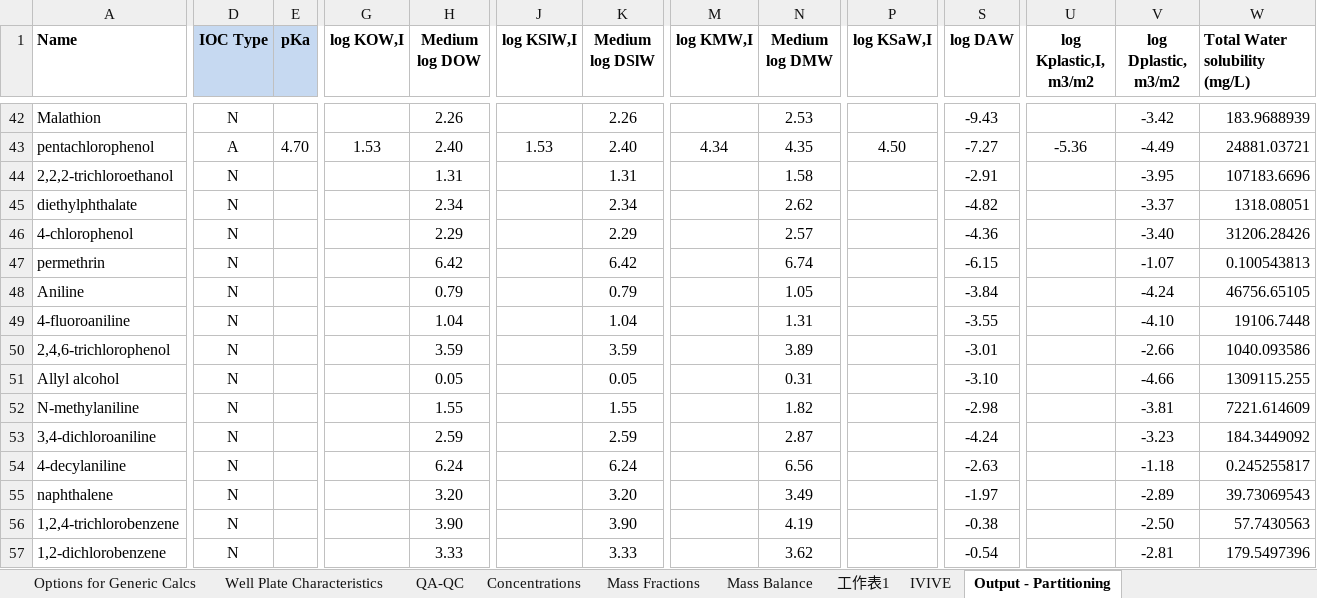
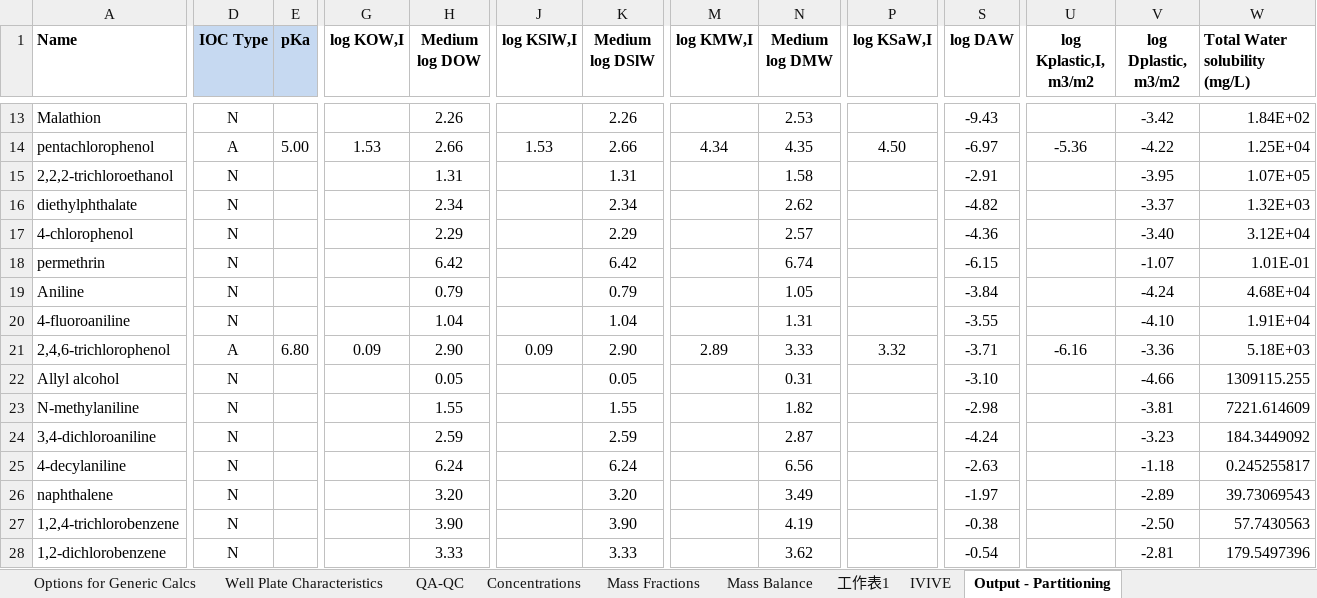
Before and after one commit to hsingchiehlin/Invitro_mass_balance_models, an Excel workbook: sensitivity analysis/Armitage_model/IV-MBM_96well_20FBS_HepG2.xlsm, sheet Output - Partitioning, drawn as a sheet; only a part is shown, gaps mark what is left out; values as stored, in another font and other column widths than the file's, no borders; addresses are those after the commit; the diff covers the shown part only; the diff names each change by its address in the sheet, - before the commit and + after, or states it on an @@ line.

```diff
--- a/sensitivity analysis/Armitage_model/IV-MBM_96well_20FBS_HepG2.xlsm (sheet Output - Partitioning)
+++ b/sensitivity analysis/Armitage_model/IV-MBM_96well_20FBS_HepG2.xlsm (sheet Output - Partitioning)
-W13 (Total Water solubility (mg/L)): 183.9688939
+W13 (Total Water solubility (mg/L)): 1.84E+02
-E14 (pKa): 4.70
+E14 (pKa): 5.00
-H14 (Medium log DOW): 2.40
+H14 (Medium log DOW): 2.66
-K14 (Medium log DSlW): 2.40
+K14 (Medium log DSlW): 2.66
-S14 (log DAW): -7.27
+S14 (log DAW): -6.97
-V14 (log Dplastic, m3/m2): -4.49
+V14 (log Dplastic, m3/m2): -4.22
-W14 (Total Water solubility (mg/L)): 24881.03721
+W14 (Total Water solubility (mg/L)): 1.25E+04
-W15 (Total Water solubility (mg/L)): 107183.6696
+W15 (Total Water solubility (mg/L)): 1.07E+05
-W16 (Total Water solubility (mg/L)): 1318.08051
+W16 (Total Water solubility (mg/L)): 1.32E+03
-W17 (Total Water solubility (mg/L)): 31206.28426
+W17 (Total Water solubility (mg/L)): 3.12E+04
-W18 (Total Water solubility (mg/L)): 0.100543813
+W18 (Total Water solubility (mg/L)): 1.01E-01
-W19 (Total Water solubility (mg/L)): 46756.65105
+W19 (Total Water solubility (mg/L)): 4.68E+04
-W20 (Total Water solubility (mg/L)): 19106.7448
+W20 (Total Water solubility (mg/L)): 1.91E+04
-D21 (IOC Type): N
+D21 (IOC Type): A
-E21 (pKa): (empty)
+E21 (pKa): 6.80
-G21 (log KOW,I): (empty)
+G21 (log KOW,I): 0.09
-H21 (Medium log DOW): 3.59
+H21 (Medium log DOW): 2.90
-J21 (log KSlW,I): (empty)
+J21 (log KSlW,I): 0.09
-K21 (Medium log DSlW): 3.59
+K21 (Medium log DSlW): 2.90
-M21 (log KMW,I): (empty)
+M21 (log KMW,I): 2.89
-N21 (Medium log DMW): 3.89
+N21 (Medium log DMW): 3.33
-P21 (log KSaW,I): (empty)
+P21 (log KSaW,I): 3.32
-S21 (log DAW): -3.01
+S21 (log DAW): -3.71
-U21 (log Kplastic,I, m3/m2): (empty)
+U21 (log Kplastic,I, m3/m2): -6.16
-V21 (log Dplastic, m3/m2): -2.66
+V21 (log Dplastic, m3/m2): -3.36
-W21 (Total Water solubility (mg/L)): 1040.093586
+W21 (Total Water solubility (mg/L)): 5.18E+03
```
Also changed, not shown: 43 added rows, 34 removed rows, 9 moved rows and 292 edited cells elsewhere in this sheet, sheet IVIVE, sheet Concentrations, sheet QA-QC, sheet Input Chemical Data, sheet Mass Balance, sheet Mass Fractions, 1 more sheet, formulas that keep their value, charts or pictures, sensitivity analysis/Armitage_model/IV-MBM_384well_20FBS_HEK293T.xlsm, sensitivity analysis/Armitage_model/IV-MBM_384well_2FBS_HEK293T.xlsm, 51 other files.
